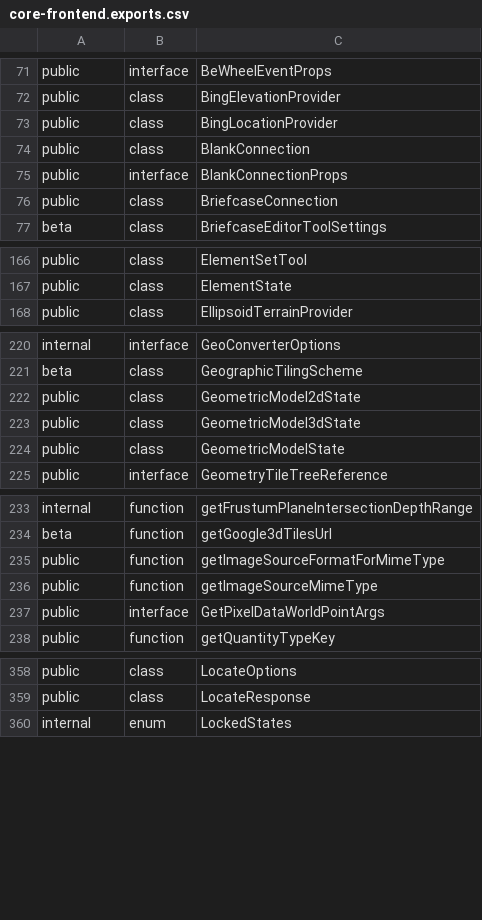
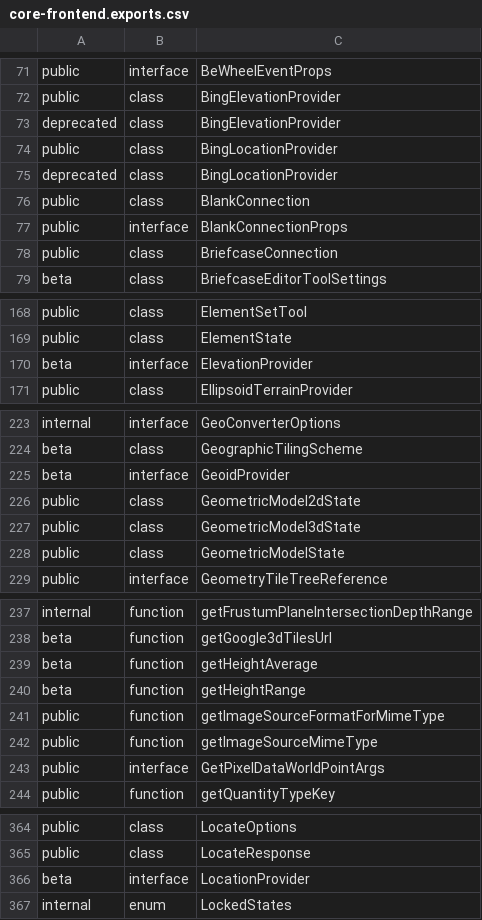
Before and after one commit to iTwin/itwinjs-core, a CSV file: common/api/summary/core-frontend.exports.csv, drawn as a sheet; only a part is shown, gaps mark what is left out.

Commit message:
Bing Maps deprecation: add ElevationProvider, GeoidProvider, LocationProvider interfaces (#9412)

```diff
--- a/common/api/summary/core-frontend.exports.csv
+++ b/common/api/summary/core-frontend.exports.csv
@@ -72,3 +72,5 @@ public;interface;BeWheelEventProps
 public;class;BingElevationProvider
+deprecated;class;BingElevationProvider
 public;class;BingLocationProvider
+deprecated;class;BingLocationProvider
 public;class;BlankConnection
@@ -167,2 +169,3 @@ public;class;ElementSetTool
 public;class;ElementState
+beta;interface;ElevationProvider
 public;class;EllipsoidTerrainProvider
@@ -221,2 +224,3 @@ internal;interface;GeoConverterOptions
 beta;class;GeographicTilingScheme
+beta;interface;GeoidProvider
 public;class;GeometricModel2dState
@@ -234,2 +238,4 @@ internal;function;getFrustumPlaneIntersectionDepthRange
 beta;function;getGoogle3dTilesUrl
+beta;function;getHeightAverage
+beta;function;getHeightRange
 public;function;getImageSourceFormatForMimeType
@@ -359,2 +365,3 @@ public;class;LocateOptions
 public;class;LocateResponse
+beta;interface;LocationProvider
 internal;enum;LockedStates
```
Also changed, not shown: 16 other files.
